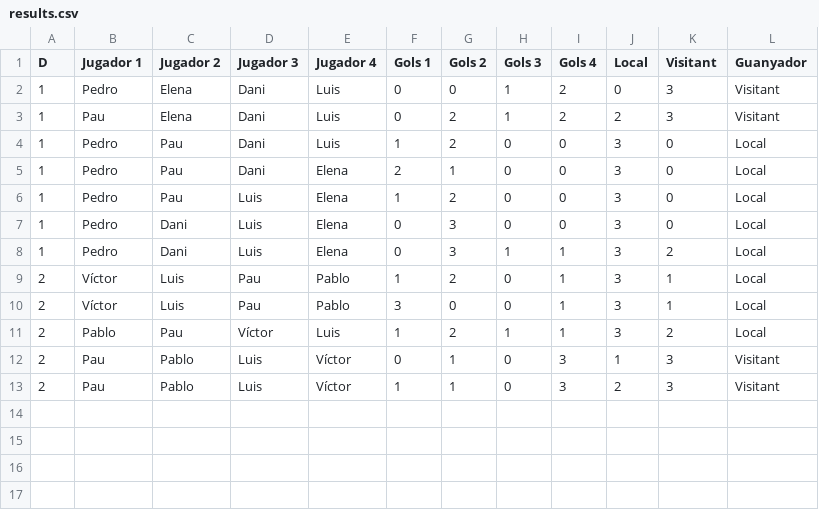
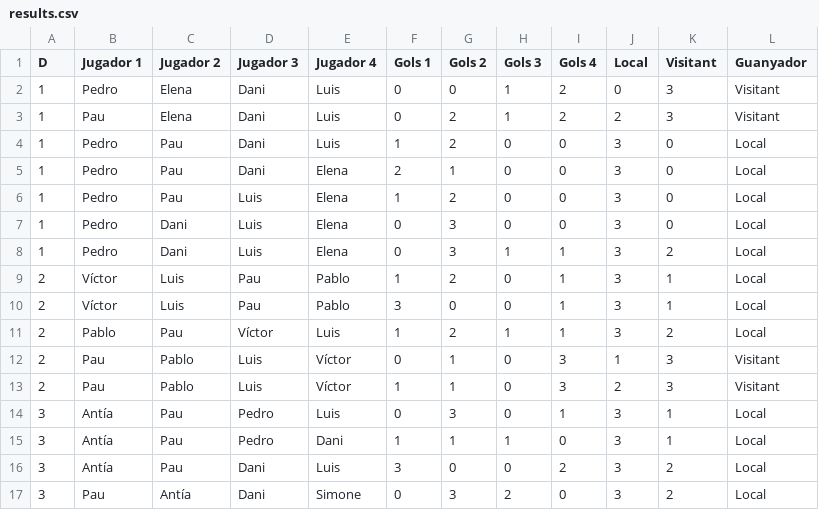
Before and after one commit to pgrebolt/ICEChampionsLeague, a CSV file: results.csv, drawn as a sheet.

```diff
--- a/results.csv
+++ b/results.csv
@@ -13 +13,5 @@ D,Jugador 1,Jugador 2,Jugador 3,Jugador 4,Gols 1,Gols 2,Gols 3,Gols 4,Local,Visi
 2,Pau,Pablo,Luis,Víctor,1,1,0,3,2,3,Visitant
+3,Antía,Pau,Pedro,Luis,0,3,0,1,3,1,Local
+3,Antía,Pau,Pedro,Dani,1,1,1,0,3,1,Local
+3,Antía,Pau,Dani,Luis,3,0,0,2,3,2,Local
+3,Pau,Antía,Dani,Simone,0,3,2,0,3,2,Local
```
Also changed, not shown: 12 other files.
